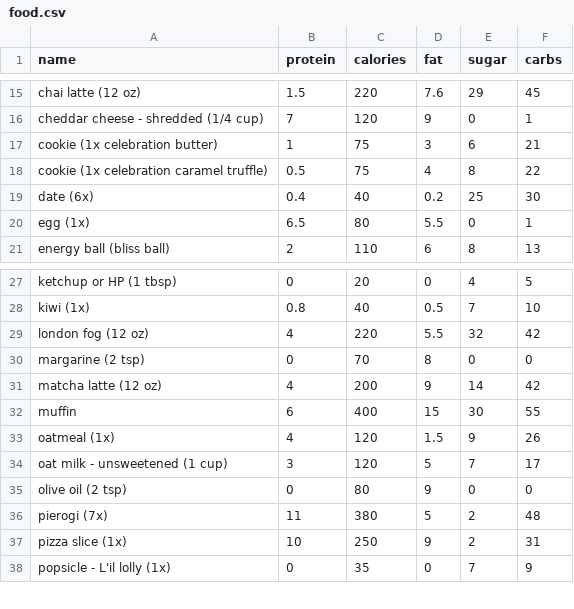
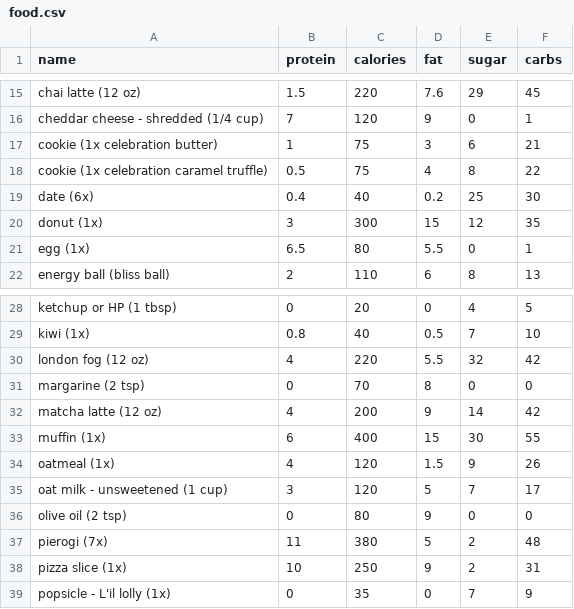
Before and after one commit to bcdatavis/fitness-tracker, a CSV file: data/food.csv, drawn as a sheet; only a part is shown, gaps mark what is left out.

Commit message:
Update food.csv

```diff
--- a/data/food.csv
+++ b/data/food.csv
@@ -19,2 +19,3 @@ cookie (1x celebration caramel truffle),0.5,75,4,8,22
 date (6x),0.4,40,0.2,25,30
+donut (1x),3,300,15,12,35
 egg (1x),6.5,80,5.5,0,1
@@ -31,3 +32,3 @@ margarine (2 tsp),0,70,8,0,0
 matcha latte (12 oz),4,200,9,14,42
-muffin,6,400,15,30,55
+muffin (1x),6,400,15,30,55
 oatmeal (1x),4,120,1.5,9,26
```
